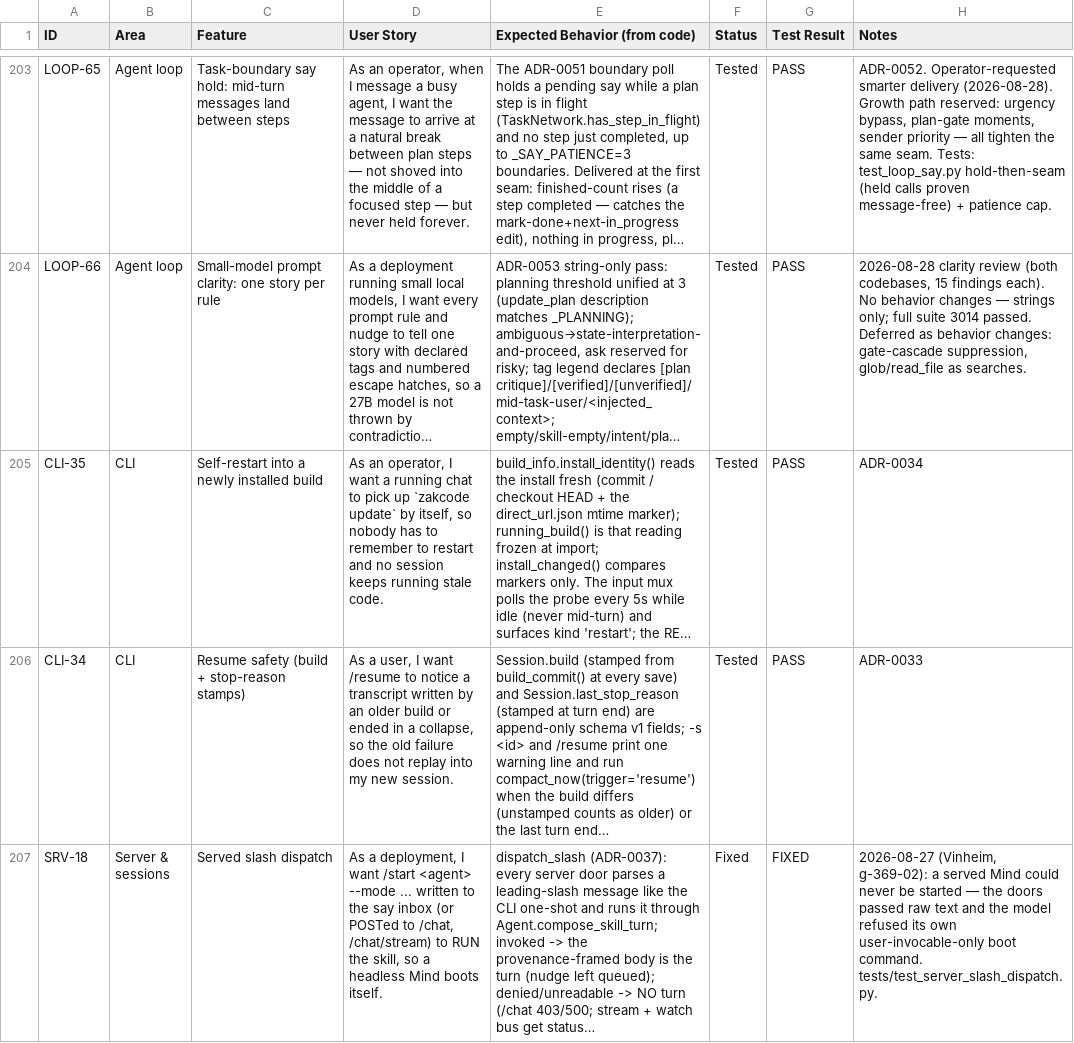
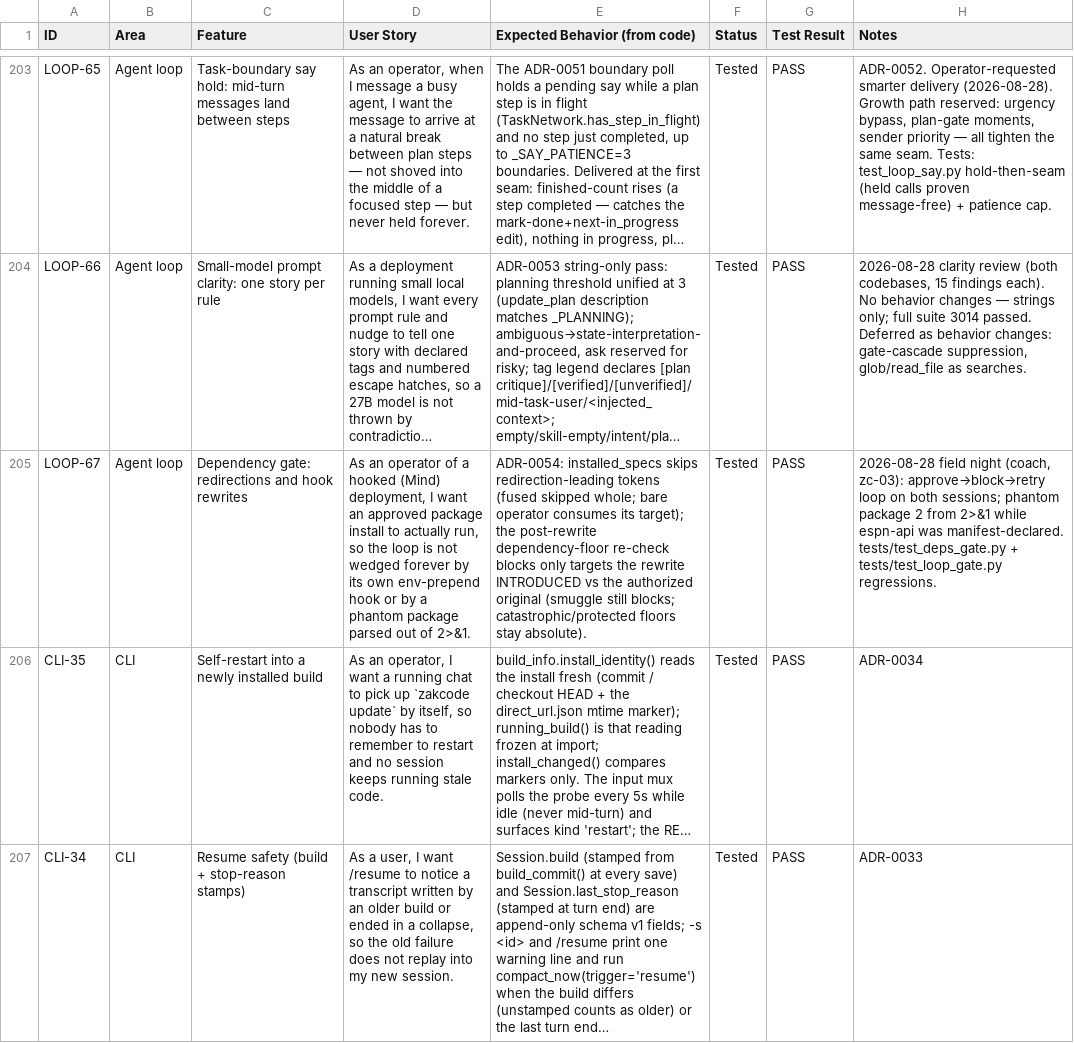
Before and after one commit to zkysar1/Zak-Code, a CSV file: docs/FEATURE_AUDIT.csv, drawn as a sheet; only a part is shown, gaps mark what is left out; the shorter side is filled out with more unchanged rows; long unchanged cells end in …; the diff names each change by its address in the sheet, - before the commit and + after, or states it on an @@ line.

```diff
--- a/docs/FEATURE_AUDIT.csv
+++ b/docs/FEATURE_AUDIT.csv
+row 205: LOOP-67 | Agent loop | Dependency gate: redirections and hook rewrites | As an operator of a hooked (Mind) deployment, I want an approved package install to actually run, so the loop is not wedged forever by its own env-prepend hook or by a phantom package parsed out of 2>&1. | ADR-0054: installed_specs skips redirection-leading tokens (fused skipped whole; bare operator consumes its target); the post-rewrite dependency-floor re-check blocks only targets the rewrite INTRODUCED vs the authorized original (smuggle still blocks; catastrophic/protected floors stay absolute). | Tested | PASS | 2026-08-28 field night (coach, zc-03): approve→block→retry loop on both sessions; phantom package 2 from 2>&1 while espn-api was manifest-declared. tests/test_deps_gate.py + tests/test_loop_gate.py regressions.
```
Also changed, not shown: 6 other files.
